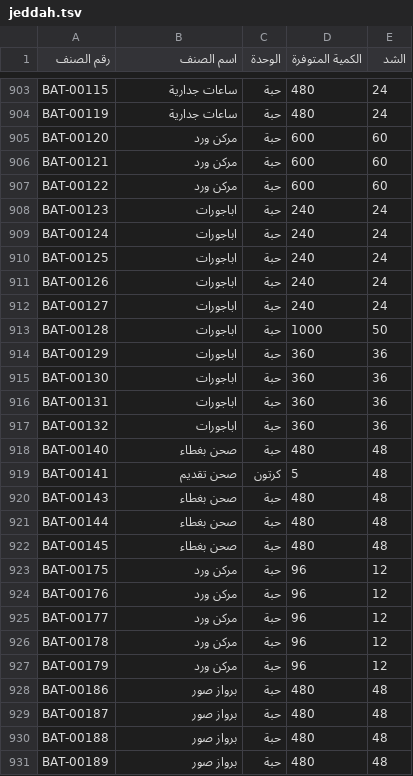
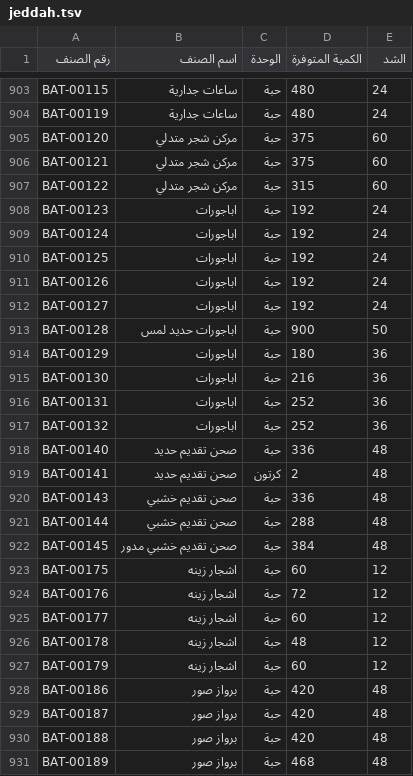
Before and after one commit to al-hzmi/inventory-system, a TSV file: data/jeddah.tsv, drawn as a sheet; only a part is shown, gaps mark what is left out; the diff covers the shown part only.

Commit message:
admin: import data/jeddah.tsv and update inventory timestamp

```diff
--- a/data/jeddah.tsv
+++ b/data/jeddah.tsv
@@ -904,28 +904,28 @@ BAT-00115	ساعات جدارية	حبة	480	24
 BAT-00119	ساعات جدارية	حبة	480	24			
-BAT-00120	مركن ورد	حبة	600	60			
-BAT-00121	مركن ورد	حبة	600	60			
-BAT-00122	مركن ورد	حبة	600	60			
-BAT-00123	اباجورات	حبة	240	24			
-BAT-00124	اباجورات	حبة	240	24			
-BAT-00125	اباجورات	حبة	240	24			
-BAT-00126	اباجورات	حبة	240	24			
-BAT-00127	اباجورات	حبة	240	24			
-BAT-00128	اباجورات	حبة	1000	50			
-BAT-00129	اباجورات	حبة	360	36			
-BAT-00130	اباجورات	حبة	360	36			
-BAT-00131	اباجورات	حبة	360	36			
-BAT-00132	اباجورات	حبة	360	36			
-BAT-00140	صحن بغطاء	حبة	480	48			
-BAT-00141	صحن تقديم	كرتون	5	48			
-BAT-00143	صحن بغطاء	حبة	480	48			
-BAT-00144	صحن بغطاء	حبة	480	48			
-BAT-00145	صحن بغطاء	حبة	480	48			
-BAT-00175	مركن ورد	حبة	96	12			
-BAT-00176	مركن ورد	حبة	96	12			
-BAT-00177	مركن ورد	حبة	96	12			
-BAT-00178	مركن ورد	حبة	96	12			
-BAT-00179	مركن ورد	حبة	96	12			
-BAT-00186	برواز صور	حبة	480	48			
-BAT-00187	برواز صور	حبة	480	48			
-BAT-00188	برواز صور	حبة	480	48			
-BAT-00189	برواز صور	حبة	480	48			
+BAT-00120	مركن شجر متدلي	حبة	375	60			
+BAT-00121	مركن شجر متدلي	حبة	375	60			
+BAT-00122	مركن شجر متدلي	حبة	315	60			
+BAT-00123	اباجورات	حبة	192	24			
+BAT-00124	اباجورات	حبة	192	24			
+BAT-00125	اباجورات	حبة	192	24			
+BAT-00126	اباجورات	حبة	192	24			
+BAT-00127	اباجورات	حبة	192	24			
+BAT-00128	اباجورات حديد لمس	حبة	900	50			
+BAT-00129	اباجورات	حبة	180	36			
+BAT-00130	اباجورات	حبة	216	36			
+BAT-00131	اباجورات	حبة	252	36			
+BAT-00132	اباجورات	حبة	252	36			
+BAT-00140	صحن تقديم حديد	حبة	336	48			
+BAT-00141	صحن تقديم حديد	كرتون	2	48			
+BAT-00143	صحن تقديم خشبي	حبة	336	48			
+BAT-00144	صحن تقديم خشبي	حبة	288	48			
+BAT-00145	صحن تقديم خشبي مدور	حبة	384	48			
+BAT-00175	اشجار زينه	حبة	60	12			
+BAT-00176	اشجار زينه	حبة	72	12			
+BAT-00177	اشجار زينه	حبة	60	12			
+BAT-00178	اشجار زينه	حبة	48	12			
+BAT-00179	اشجار زينه	حبة	60	12			
+BAT-00186	برواز صور	حبة	420	48			
+BAT-00187	برواز صور	حبة	420	48			
+BAT-00188	برواز صور	حبة	420	48			
+BAT-00189	برواز صور	حبة	468	48			
```
Also changed, not shown: 1 added row and 129 edited cells elsewhere in this file, 1 other file.
